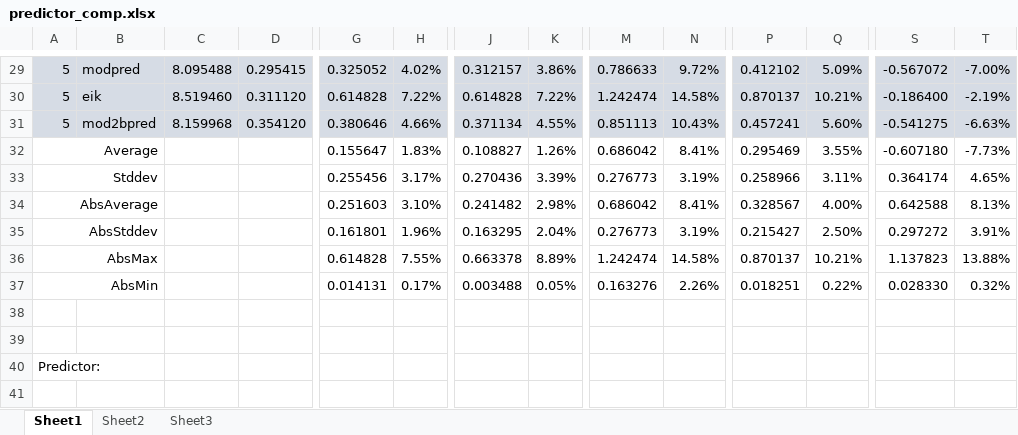
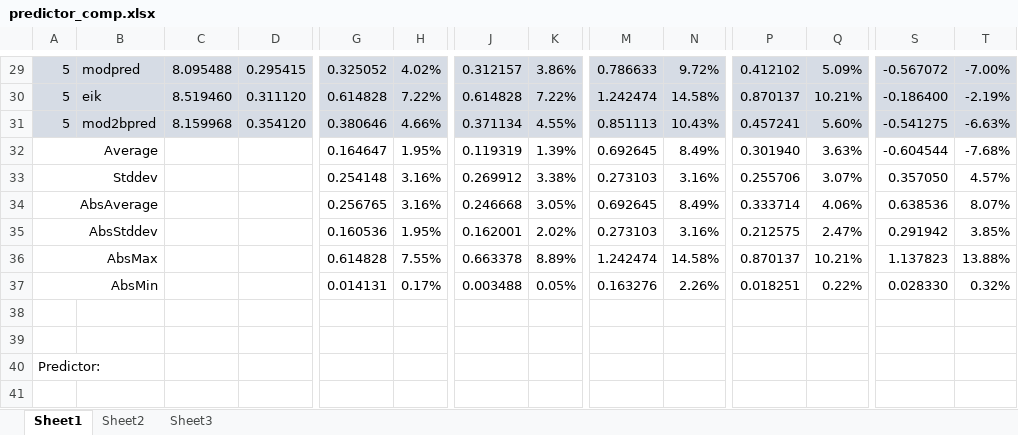
Before and after one commit to benedond/safety-critical-scheduling, an Excel workbook: experiments/09_power_eval_1/predictor_comp.xlsx, sheet Sheet1, drawn as a sheet; only a part is shown, gaps mark what is left out; values as stored, in another font and other column widths than the file's, no borders; charts and pictures not drawn; removed rows and columns are numbered as before the commit, all else as after; rows hold the shown columns only; the diff names each change by its address in the sheet, - before the commit and + after, or states it on an @@ line.

Commit message:
corrected exp6 pred comp table

```diff
--- a/experiments/09_power_eval_1/predictor_comp.xlsx (sheet Sheet1)
+++ b/experiments/09_power_eval_1/predictor_comp.xlsx (sheet Sheet1)
-row 32: Average |  |  |  | 0.155647 | 1.83% | 0.108827 | 1.26% | 0.686042 | 8.41% | 0.295469 | 3.55% | -0.607180 | -7.73%
-row 33: Stddev |  |  |  | 0.255456 | 3.17% | 0.270436 | 3.39% | 0.276773 | 3.19% | 0.258966 | 3.11% | 0.364174 | 4.65%
-row 34: AbsAverage |  |  |  | 0.251603 | 3.10% | 0.241482 | 2.98% | 0.686042 | 8.41% | 0.328567 | 4.00% | 0.642588 | 8.13%
-row 35: AbsStddev |  |  |  | 0.161801 | 1.96% | 0.163295 | 2.04% | 0.276773 | 3.19% | 0.215427 | 2.50% | 0.297272 | 3.91%
+row 32: Average |  |  |  | 0.164647 | 1.95% | 0.119319 | 1.39% | 0.692645 | 8.49% | 0.301940 | 3.63% | -0.604544 | -7.68%
+row 33: Stddev |  |  |  | 0.254148 | 3.16% | 0.269912 | 3.38% | 0.273103 | 3.16% | 0.255706 | 3.07% | 0.357050 | 4.57%
+row 34: AbsAverage |  |  |  | 0.256765 | 3.16% | 0.246668 | 3.05% | 0.692645 | 8.49% | 0.333714 | 4.06% | 0.638536 | 8.07%
+row 35: AbsStddev |  |  |  | 0.160536 | 1.95% | 0.162001 | 2.02% | 0.273103 | 3.16% | 0.212575 | 2.47% | 0.291942 | 3.85%
```
Also changed, not shown: 1 other file.
